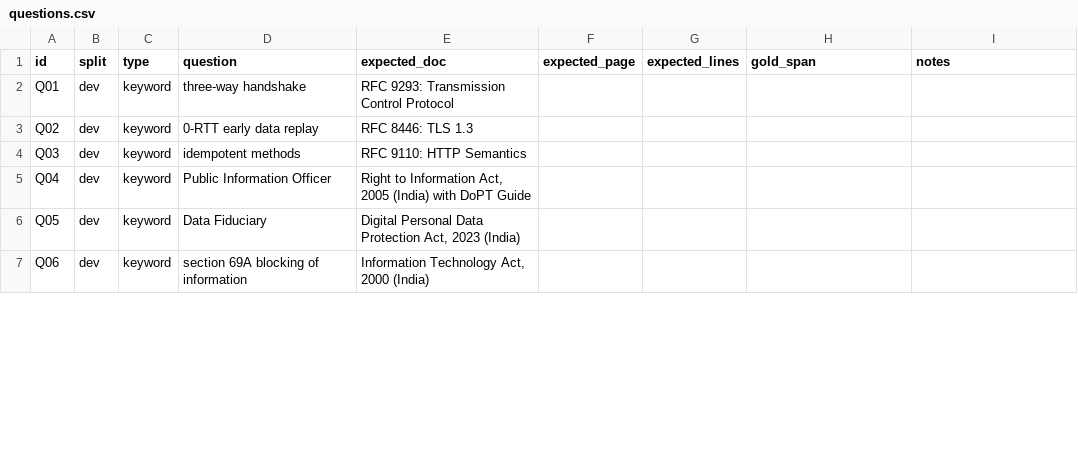
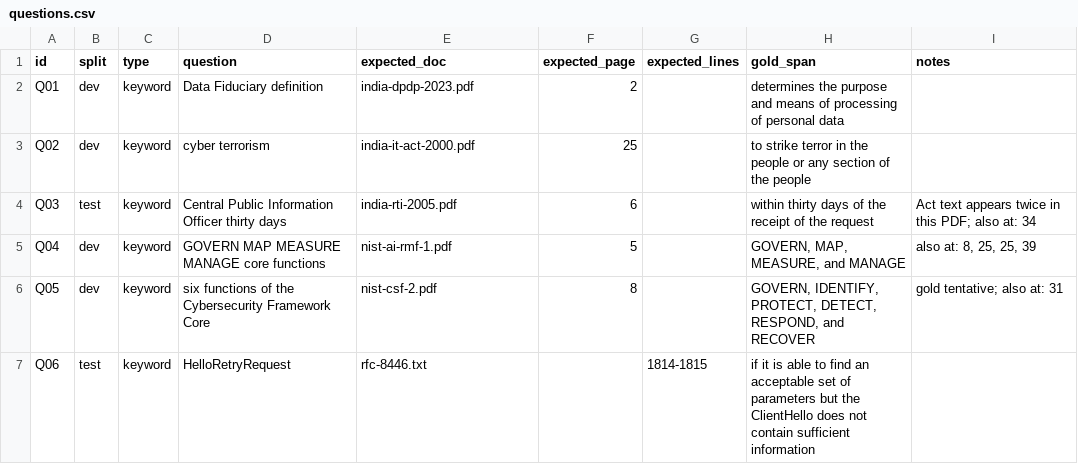
Before and after one commit to yash-rajwar/INTELLISEARCH-NEO-, a CSV file: eval/questions.csv, drawn as a sheet; only a part is shown; the diff covers the shown part only.

Commit message:
eval: question set v2 with source-verified gold spans; fix weighted mode and file-type filter

```diff
--- a/eval/questions.csv
+++ b/eval/questions.csv
@@ -1,7 +1,7 @@
 id,split,type,question,expected_doc,expected_page,expected_lines,gold_span,notes
-Q01,dev,keyword,"three-way handshake","RFC 9293: Transmission Control Protocol",,,,
-Q02,dev,keyword,"0-RTT early data replay","RFC 8446: TLS 1.3",,,,
-Q03,dev,keyword,"idempotent methods","RFC 9110: HTTP Semantics",,,,
-Q04,dev,keyword,"Public Information Officer","Right to Information Act, 2005 (India) with DoPT Guide",,,,
-Q05,dev,keyword,"Data Fiduciary","Digital Personal Data Protection Act, 2023 (India)",,,,
-Q06,dev,keyword,"section 69A blocking of information","Information Technology Act, 2000 (India)",,,,
+Q01,dev,keyword,Data Fiduciary definition,india-dpdp-2023.pdf,2,,determines the purpose and means of processing of personal data,
+Q02,dev,keyword,cyber terrorism,india-it-act-2000.pdf,25,,to strike terror in the people or any section of the people,
+Q03,test,keyword,Central Public Information Officer thirty days,india-rti-2005.pdf,6,,within thirty days of the receipt of the request,Act text appears twice in this PDF; also at: 34
+Q04,dev,keyword,GOVERN MAP MEASURE MANAGE core functions,nist-ai-rmf-1.pdf,5,,"GOVERN, MAP, MEASURE, and MANAGE","also at: 8, 25, 25, 39"
+Q05,dev,keyword,six functions of the Cybersecurity Framework Core,nist-csf-2.pdf,8,,"GOVERN, IDENTIFY, PROTECT, DETECT, RESPOND, and RECOVER",gold tentative; also at: 31
+Q06,test,keyword,HelloRetryRequest,rfc-8446.txt,,1814-1815,if it is able to find an acceptable set of parameters but the ClientHello does not contain sufficient information,
```
Also changed, not shown: 4 added rows, 2 removed rows and 126 edited cells elsewhere in this file, 1 other file.
